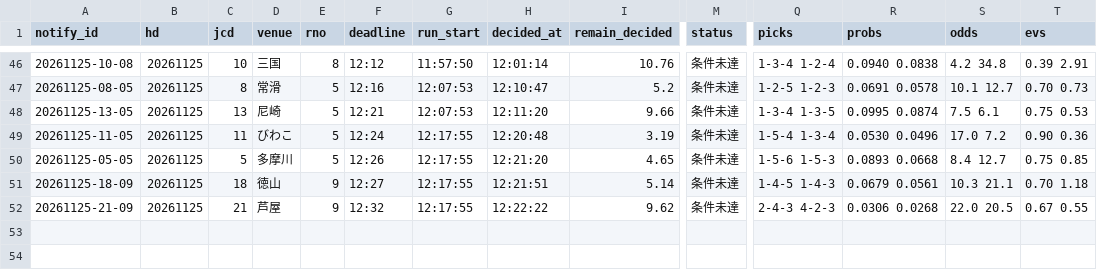
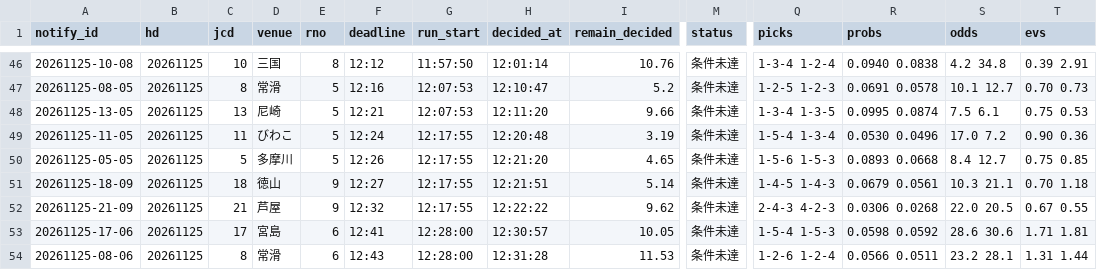
Before and after one commit to pocha2525/boatrace-ai, a CSV file: logs/notify_20261125.csv, drawn as a sheet; only a part is shown, gaps mark what is left out; rows hold the shown columns only; the diff names each change by its address in the sheet, - before the commit and + after, or states it on an @@ line.

```diff
--- a/logs/notify_20261125.csv
+++ b/logs/notify_20261125.csv
+row 53: 20261125-17-06 | 20261125 | 17 | 宮島 | 6 | 12:41 | 12:28:00 | 12:30:57 | 10.05 | 条件未達 | 1-5-4 1-5-3 | 0.0598 0.0592 | 28.6 30.6 | 1.71 1.81
+row 54: 20261125-08-06 | 20261125 | 8 | 常滑 | 6 | 12:43 | 12:28:00 | 12:31:28 | 11.53 | 条件未達 | 1-2-6 1-2-4 | 0.0566 0.0511 | 23.2 28.1 | 1.31 1.44
```
Also changed, not shown: logs/20261125.csv, logs/results_20261125.csv.
